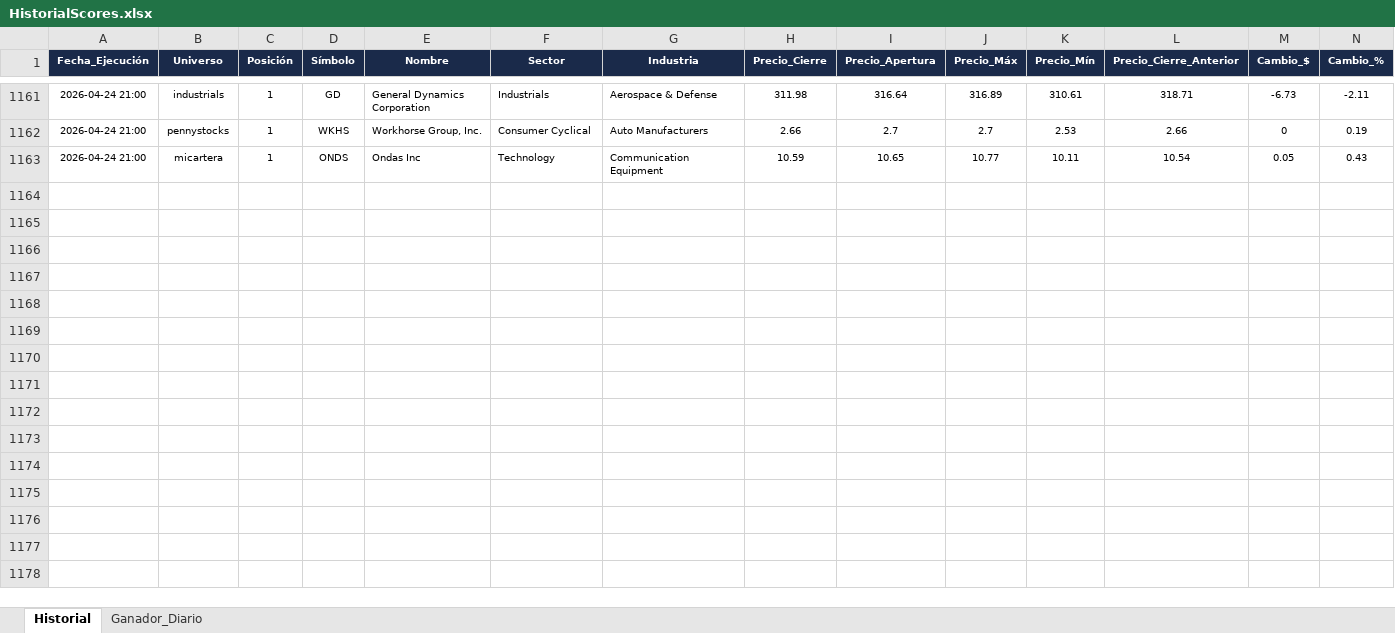
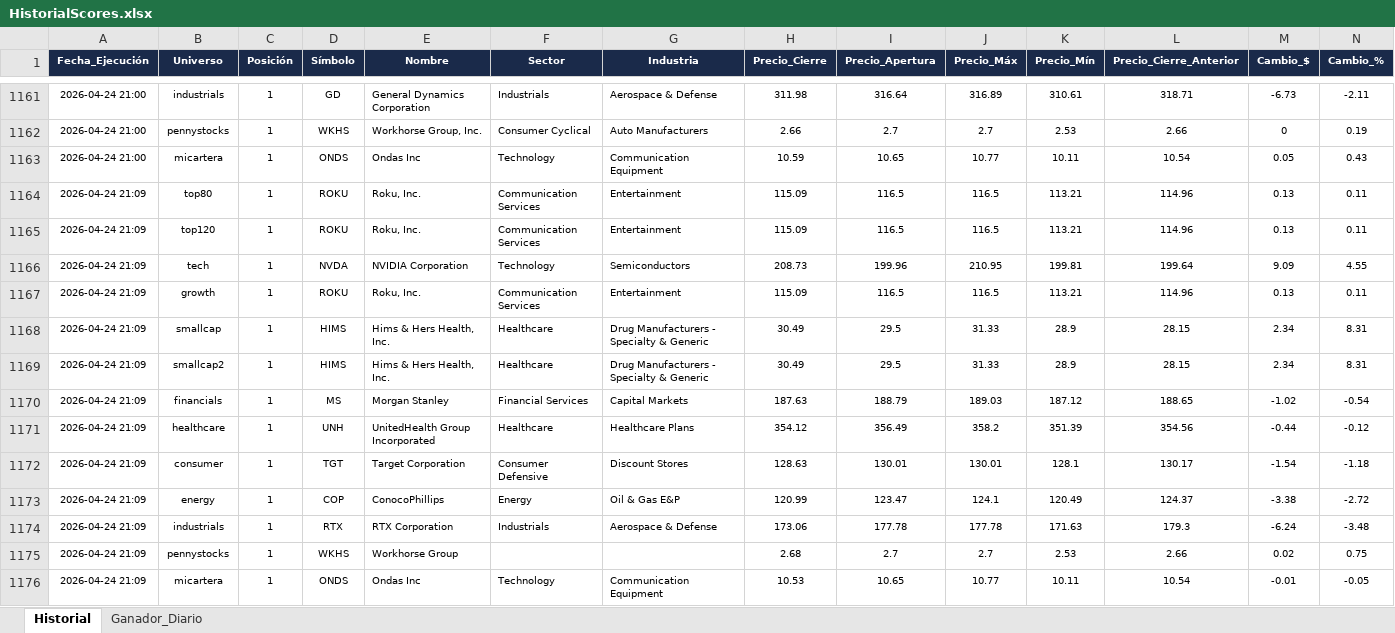
Before and after one commit to vcostas3/NasdaqScoutPRO, an Excel workbook: HistorialScores.xlsx, sheet Historial, drawn as a sheet; only a part is shown, gaps mark what is left out; values as stored, in another font and other column widths than the file's, no borders; rows hold the shown columns only; the diff names each change by its address in the sheet, - before the commit and + after, or states it on an @@ line.

Commit message:
Update historial 2026-04-24 21:10

```diff
--- a/HistorialScores.xlsx (sheet Historial)
+++ b/HistorialScores.xlsx (sheet Historial)
+row 1164: 2026-04-24 21:09 | top80 | 1 | ROKU | Roku, Inc. | Communication Services | Entertainment | 115.09 | 116.5 | 116.5 | 113.21 | 114.96 | 0.13 | 0.11
+row 1165: 2026-04-24 21:09 | top120 | 1 | ROKU | Roku, Inc. | Communication Services | Entertainment | 115.09 | 116.5 | 116.5 | 113.21 | 114.96 | 0.13 | 0.11
+row 1166: 2026-04-24 21:09 | tech | 1 | NVDA | NVIDIA Corporation | Technology | Semiconductors | 208.73 | 199.96 | 210.95 | 199.81 | 199.64 | 9.09 | 4.55
+row 1167: 2026-04-24 21:09 | growth | 1 | ROKU | Roku, Inc. | Communication Services | Entertainment | 115.09 | 116.5 | 116.5 | 113.21 | 114.96 | 0.13 | 0.11
+row 1168: 2026-04-24 21:09 | smallcap | 1 | HIMS | Hims & Hers Health, Inc. | Healthcare | Drug Manufacturers - Specialty & Generic | 30.49 | 29.5 | 31.33 | 28.9 | 28.15 | 2.34 | 8.31
+row 1169: 2026-04-24 21:09 | smallcap2 | 1 | HIMS | Hims & Hers Health, Inc. | Healthcare | Drug Manufacturers - Specialty & Generic | 30.49 | 29.5 | 31.33 | 28.9 | 28.15 | 2.34 | 8.31
+row 1170: 2026-04-24 21:09 | financials | 1 | MS | Morgan Stanley | Financial Services | Capital Markets | 187.63 | 188.79 | 189.03 | 187.12 | 188.65 | -1.02 | -0.54
+row 1171: 2026-04-24 21:09 | healthcare | 1 | UNH | UnitedHealth Group Incorporated | Healthcare | Healthcare Plans | 354.12 | 356.49 | 358.2 | 351.39 | 354.56 | -0.44 | -0.12
+row 1172: 2026-04-24 21:09 | consumer | 1 | TGT | Target Corporation | Consumer Defensive | Discount Stores | 128.63 | 130.01 | 130.01 | 128.1 | 130.17 | -1.54 | -1.18
+row 1173: 2026-04-24 21:09 | energy | 1 | COP | ConocoPhillips | Energy | Oil & Gas E&P | 120.99 | 123.47 | 124.1 | 120.49 | 124.37 | -3.38 | -2.72
+row 1174: 2026-04-24 21:09 | industrials | 1 | RTX | RTX Corporation | Industrials | Aerospace & Defense | 173.06 | 177.78 | 177.78 | 171.63 | 179.3 | -6.24 | -3.48
+row 1175: 2026-04-24 21:09 | pennystocks | 1 | WKHS | Workhorse Group |  |  | 2.68 | 2.7 | 2.7 | 2.53 | 2.66 | 0.02 | 0.75
+row 1176: 2026-04-24 21:09 | micartera | 1 | ONDS | Ondas Inc | Technology | Communication Equipment | 10.53 | 10.65 | 10.77 | 10.11 | 10.54 | -0.01 | -0.05
```
Also changed, not shown: sheet Ganador_Diario.
